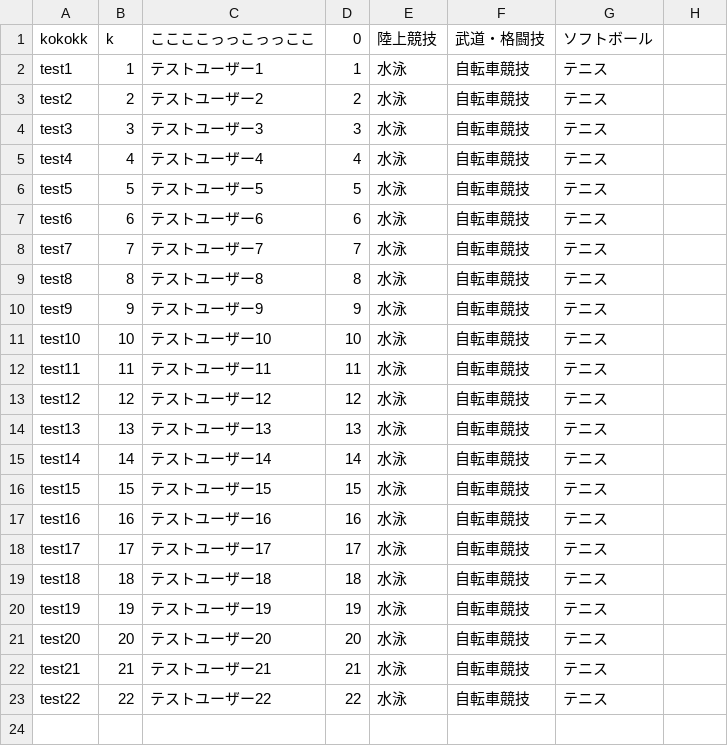
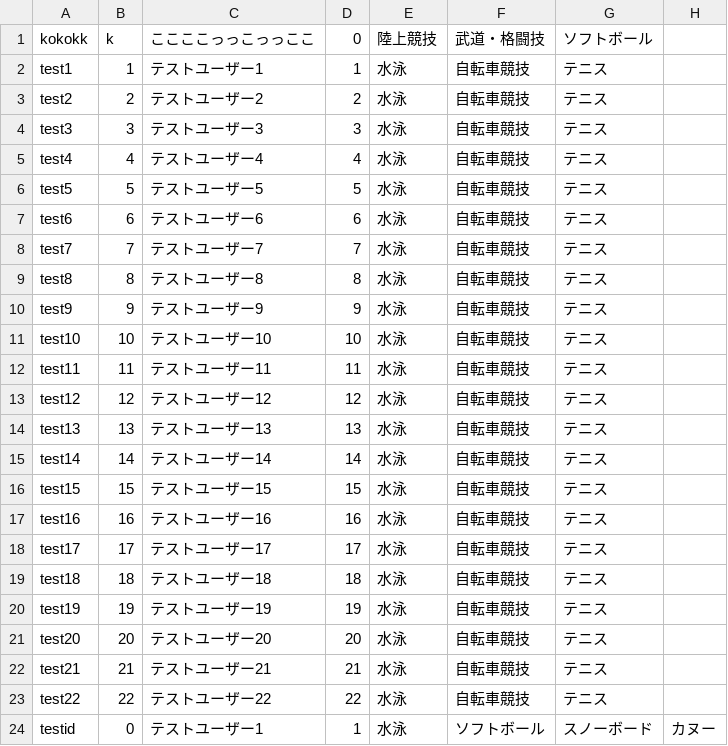
Before and after one commit to jphacks/NG_1905, a CSV file: DATABASE/ID.csv, drawn as a sheet.

Commit message:
add testid

```diff
--- a/DATABASE/ID.csv
+++ b/DATABASE/ID.csv
@@ -23 +23,2 @@ test21,21,テストユーザー21,21,水泳,自転車競技,テニス
 test22,22,テストユーザー22,22,水泳,自転車競技,テニス
+testid,0,テストユーザー1,1,水泳,ソフトボール,スノーボード,カヌー
```
